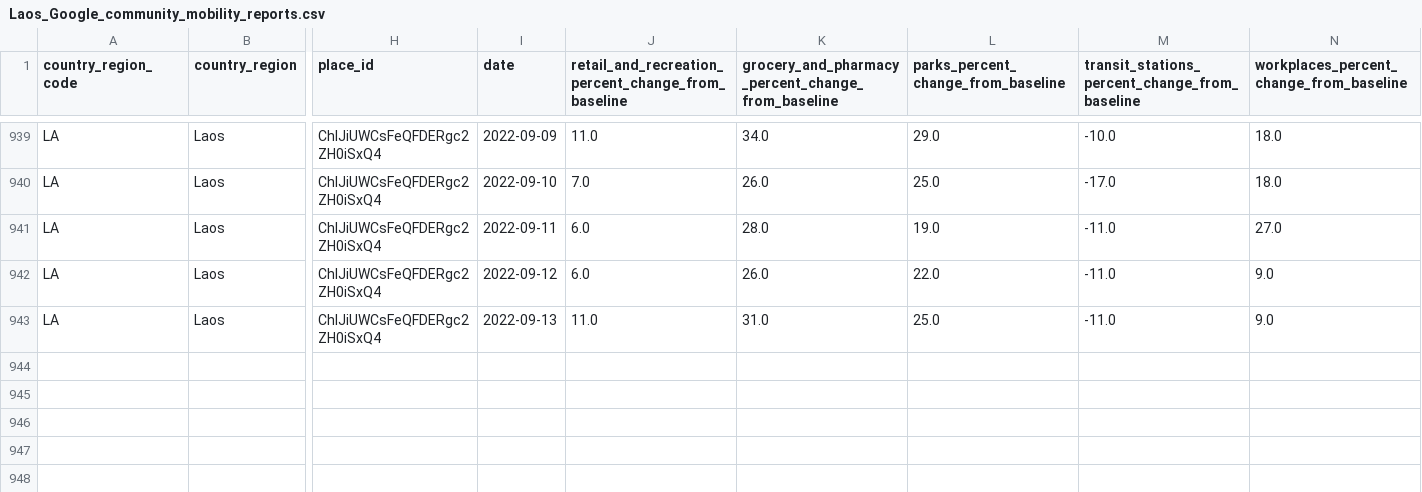
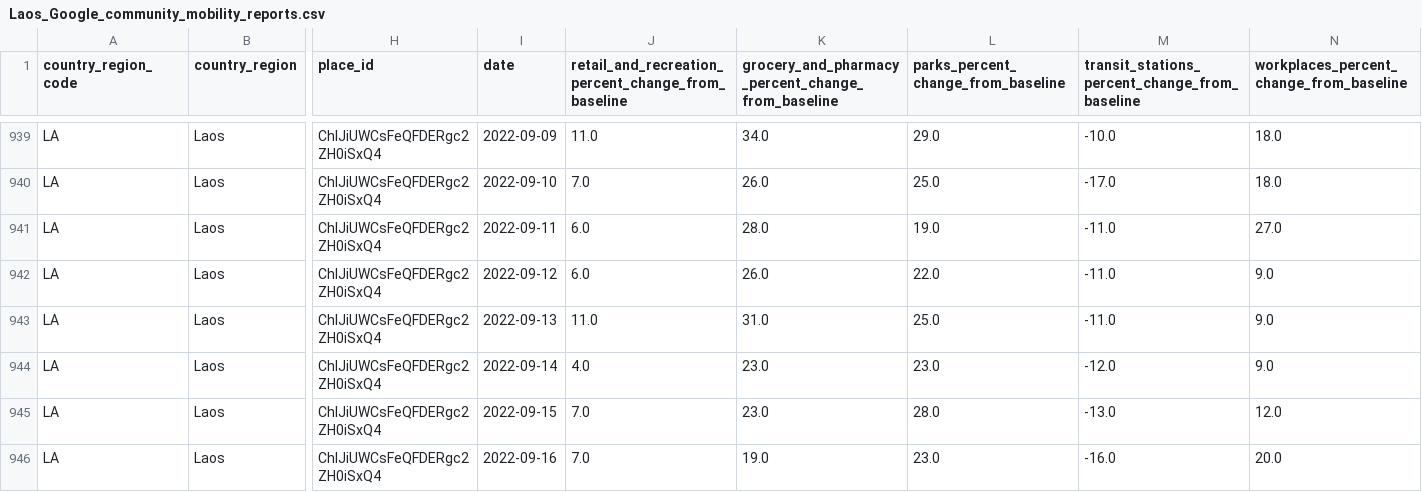
Before and after one commit to douangtavanh/Google-Covid-19-Community-Mobility-Reports-Laos, a CSV file: Laos_Google_community_mobility_reports.csv, drawn as a sheet; only a part is shown, gaps mark what is left out; rows hold the shown columns only; the diff names each change by its address in the sheet, - before the commit and + after, or states it on an @@ line.

Commit message:
Update Laos_Google_community_mobility_reports.csv

```diff
--- a/Laos_Google_community_mobility_reports.csv
+++ b/Laos_Google_community_mobility_reports.csv
+row 944: LA | Laos | ChIJiUWCsFeQFDERgc2ZH0iSxQ4 | 2022-09-14 | 4.0 | 23.0 | 23.0 | -12.0 | 9.0
+row 945: LA | Laos | ChIJiUWCsFeQFDERgc2ZH0iSxQ4 | 2022-09-15 | 7.0 | 23.0 | 28.0 | -13.0 | 12.0
+row 946: LA | Laos | ChIJiUWCsFeQFDERgc2ZH0iSxQ4 | 2022-09-16 | 7.0 | 19.0 | 23.0 | -16.0 | 20.0
```
